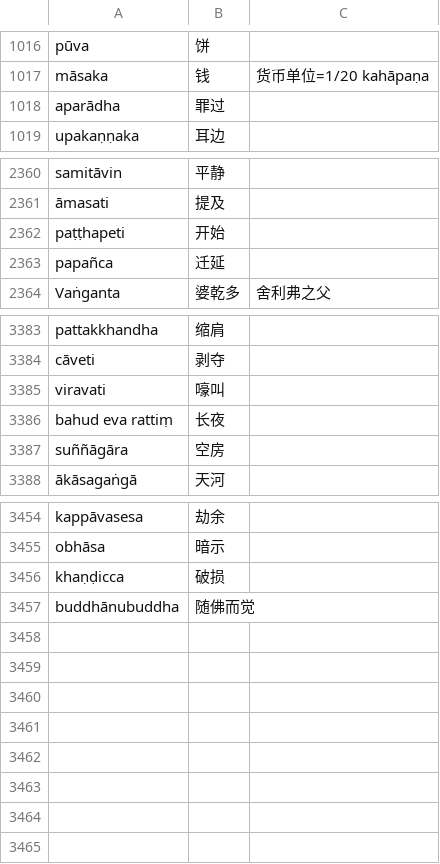
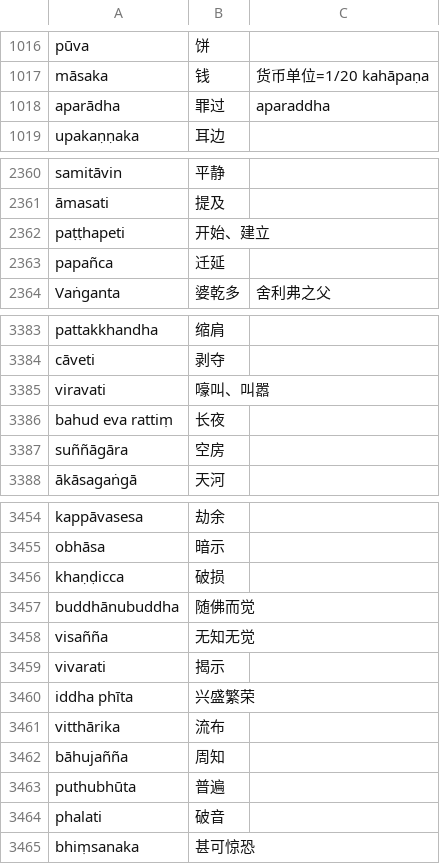
Before and after one commit to jhintr/nirutti, a CSV file: pada.csv, drawn as a sheet; only a part is shown, gaps mark what is left out.

Commit message:
update dict

```diff
--- a/pada.csv
+++ b/pada.csv
@@ -1017,3 +1017,3 @@ pūva,饼,
 māsaka,钱,货币单位=1/20 kahāpaṇa
-aparādha,罪过,
+aparādha,罪过,aparaddha
 upakaṇṇaka,耳边,
@@ -2361,3 +2361,3 @@ samitāvin,平静,
 āmasati,提及,
-paṭṭhapeti,开始,
+paṭṭhapeti,开始、建立,
 papañca,迁延,
@@ -3384,3 +3384,3 @@ pattakkhandha,缩肩,
 cāveti,剥夺,
-viravati,嚎叫,
+viravati,嚎叫、叫嚣,
 bahud eva rattiṃ,长夜,
@@ -3457 +3457,9 @@ khaṇḍicca,破损,
 buddhānubuddha,随佛而觉,
+visañña,无知无觉,
+vivarati,揭示,
+iddha phīta,兴盛繁荣,
+vitthārika,流布,
+bāhujañña,周知,
+puthubhūta,普遍,
+phalati,破音,
+bhiṃsanaka,甚可惊恐,
```
